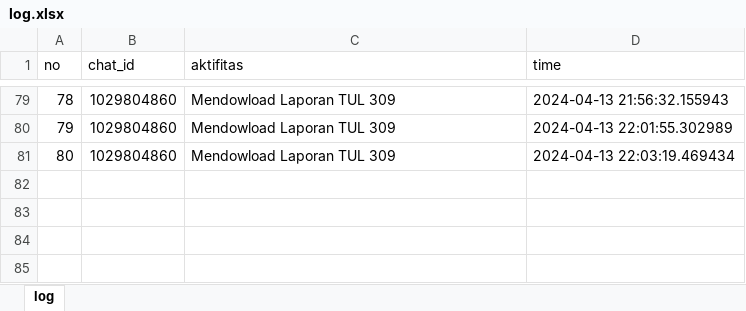
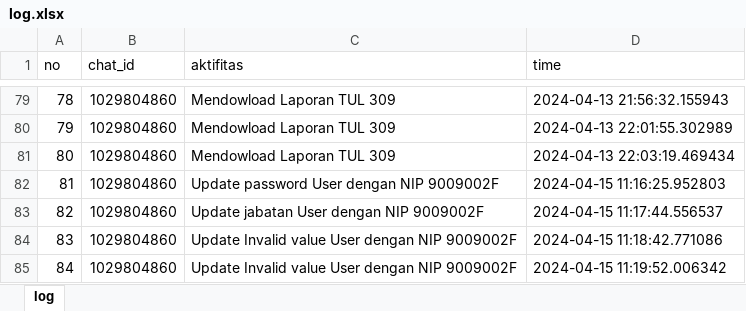
Before and after one commit to luthfillawliet/NEWASMENTE, an Excel workbook: data/log/log.xlsx, sheet log, drawn as a sheet; only a part is shown, gaps mark what is left out; values as stored, in another font and other column widths than the file's, no borders; the diff names each change by its address in the sheet, - before the commit and + after, or states it on an @@ line.

```diff
--- a/data/log/log.xlsx (sheet log)
+++ b/data/log/log.xlsx (sheet log)
+row 82: 81 | 1029804860 | Update password User dengan NIP 9009002F | 2024-04-15 11:16:25.952803
+row 83: 82 | 1029804860 | Update jabatan User dengan NIP 9009002F | 2024-04-15 11:17:44.556537
+row 84: 83 | 1029804860 | Update Invalid value User dengan NIP 9009002F | 2024-04-15 11:18:42.771086
+row 85: 84 | 1029804860 | Update Invalid value User dengan NIP 9009002F | 2024-04-15 11:19:52.006342
```
Also changed, not shown: data/listuser/listuser.xlsx, 3 other files.
